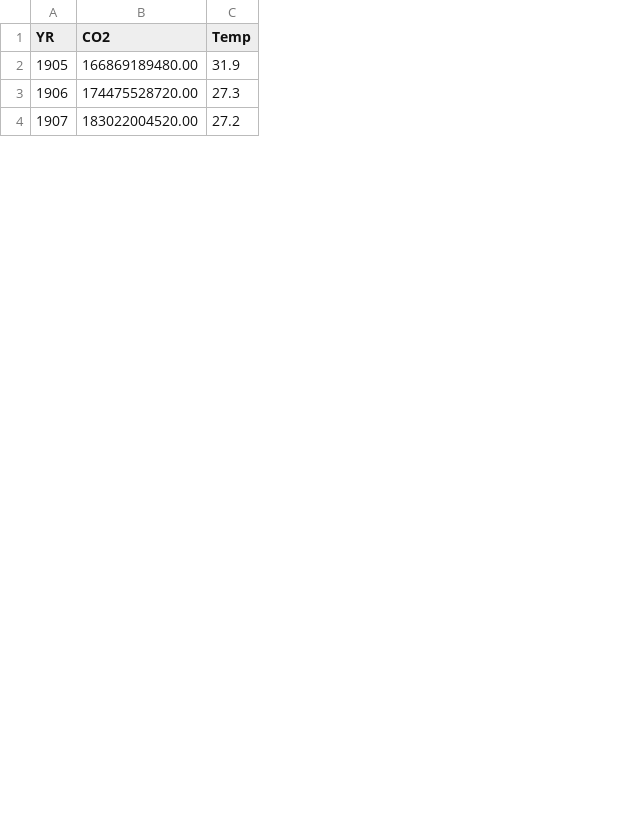
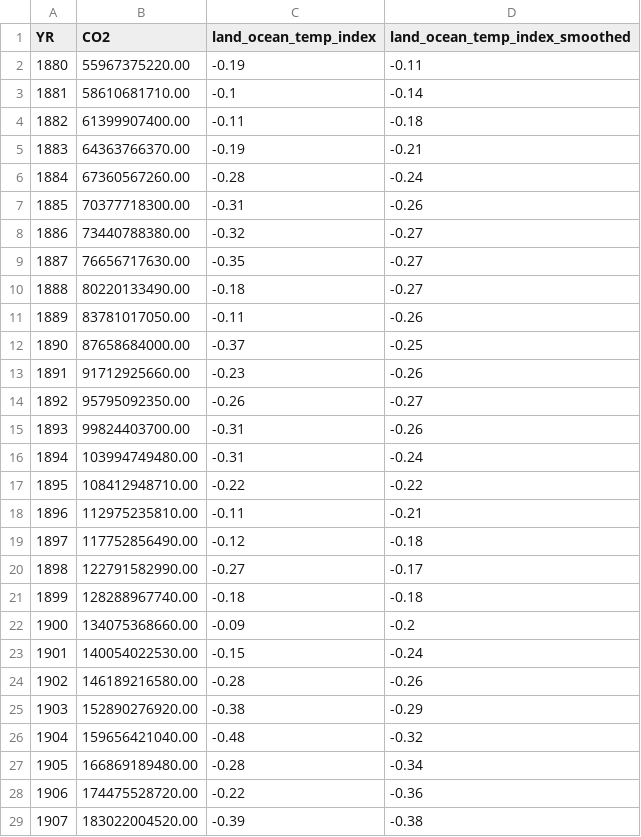
Before and after one commit to sofiacavallo/project1_team4, a CSV file: Datasets/cumulative-co-emissions.csv, drawn as a sheet; only a part is shown; removed rows and columns are numbered as before the commit, all else as after; the diff covers the shown part only; the diff names each change by its address in the sheet, - before the commit and + after, or states it on an @@ line.

Commit message:
Add files via upload

```diff
--- a/Datasets/cumulative-co-emissions.csv
+++ b/Datasets/cumulative-co-emissions.csv
-column C (Temp), rows 2-4: 31.9 | 27.3 | 27.2
+column C (land_ocean_temp_index), rows 27-29: -0.28 | -0.22 | -0.39
+column D (land_ocean_temp_index_smoothed), rows 27-29: -0.34 | -0.36 | -0.38
+row 2: 1880 | 55967375220.00 | -0.19 | -0.11
+row 3: 1881 | 58610681710.00 | -0.1 | -0.14
+row 4: 1882 | 61399907400.00 | -0.11 | -0.18
+row 5: 1883 | 64363766370.00 | -0.19 | -0.21
+row 6: 1884 | 67360567260.00 | -0.28 | -0.24
+row 7: 1885 | 70377718300.00 | -0.31 | -0.26
+row 8: 1886 | 73440788380.00 | -0.32 | -0.27
+row 9: 1887 | 76656717630.00 | -0.35 | -0.27
+row 10: 1888 | 80220133490.00 | -0.18 | -0.27
+row 11: 1889 | 83781017050.00 | -0.11 | -0.26
+row 12: 1890 | 87658684000.00 | -0.37 | -0.25
+row 13: 1891 | 91712925660.00 | -0.23 | -0.26
+row 14: 1892 | 95795092350.00 | -0.26 | -0.27
+row 15: 1893 | 99824403700.00 | -0.31 | -0.26
+row 16: 1894 | 103994749480.00 | -0.31 | -0.24
+row 17: 1895 | 108412948710.00 | -0.22 | -0.22
+row 18: 1896 | 112975235810.00 | -0.11 | -0.21
+row 19: 1897 | 117752856490.00 | -0.12 | -0.18
+row 20: 1898 | 122791582990.00 | -0.27 | -0.17
+row 21: 1899 | 128288967740.00 | -0.18 | -0.18
+row 22: 1900 | 134075368660.00 | -0.09 | -0.2
+row 23: 1901 | 140054022530.00 | -0.15 | -0.24
+row 24: 1902 | 146189216580.00 | -0.28 | -0.26
+row 25: 1903 | 152890276920.00 | -0.38 | -0.29
+row 26: 1904 | 159656421040.00 | -0.48 | -0.32
```
Also changed, not shown: 1 removed row elsewhere in this file.
